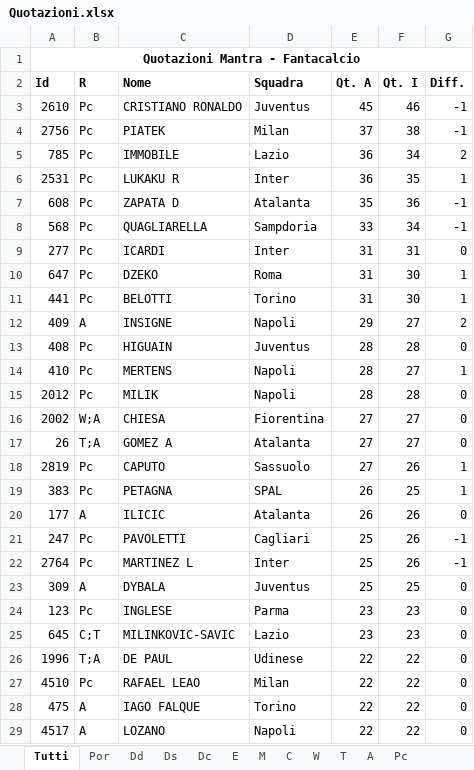
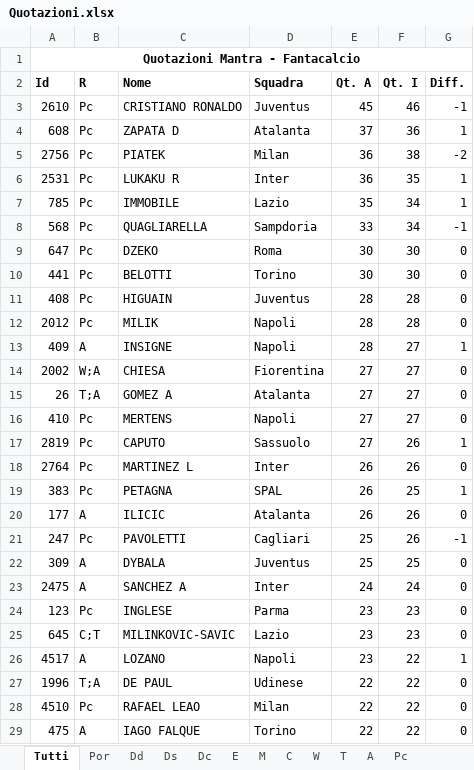
Before and after one commit to alaporta85/FantAstaBot, an Excel workbook: Quotazioni.xlsx, sheet Tutti, drawn as a sheet; only a part is shown; values as stored, in another font and other column widths than the file's, no borders; removed rows and columns are numbered as before the commit, all else as after; the diff covers the shown part only; the diff names each change by its address in the sheet, - before the commit and + after, or states it on an @@ line.

```diff
--- a/Quotazioni.xlsx (sheet Tutti)
+++ b/Quotazioni.xlsx (sheet Tutti)
+row 4: 608 | Pc | ZAPATA D | Atalanta | 37 | 36 | 1
-E5 (Qt. A): 37
+E5 (Qt. A): 36
-G5 (Diff.): -1
+G5 (Diff.): -2
-row 5: 785 | Pc | IMMOBILE | Lazio | 36 | 34 | 2
-row 7: 608 | Pc | ZAPATA D | Atalanta | 35 | 36 | -1
+row 7: 785 | Pc | IMMOBILE | Lazio | 35 | 34 | 1
-row 9: 277 | Pc | ICARDI | Inter | 31 | 31 | 0
-E9:E10 (Qt. A): 31
+E9:E10 (Qt. A): 30
-G9:G10 (Diff.): 1
+G9:G10 (Diff.): 0
-row 12: 409 | A | INSIGNE | Napoli | 29 | 27 | 2
-row 14: 410 | Pc | MERTENS | Napoli | 28 | 27 | 1
+row 13: 409 | A | INSIGNE | Napoli | 28 | 27 | 1
+row 16: 410 | Pc | MERTENS | Napoli | 27 | 27 | 0
+row 18: 2764 | Pc | MARTINEZ L | Inter | 26 | 26 | 0
-row 22: 2764 | Pc | MARTINEZ L | Inter | 25 | 26 | -1
+row 23: 2475 | A | SANCHEZ A | Inter | 24 | 24 | 0
+row 26: 4517 | A | LOZANO | Napoli | 23 | 22 | 1
-row 29: 4517 | A | LOZANO | Napoli | 22 | 22 | 0
```
Also changed, not shown: 89 added rows, 107 removed rows and 46 edited cells elsewhere in this sheet, sheet Dc, sheet C, sheet E, sheet Dd, sheet T, sheet A, 5 more sheets, 3 other files.
